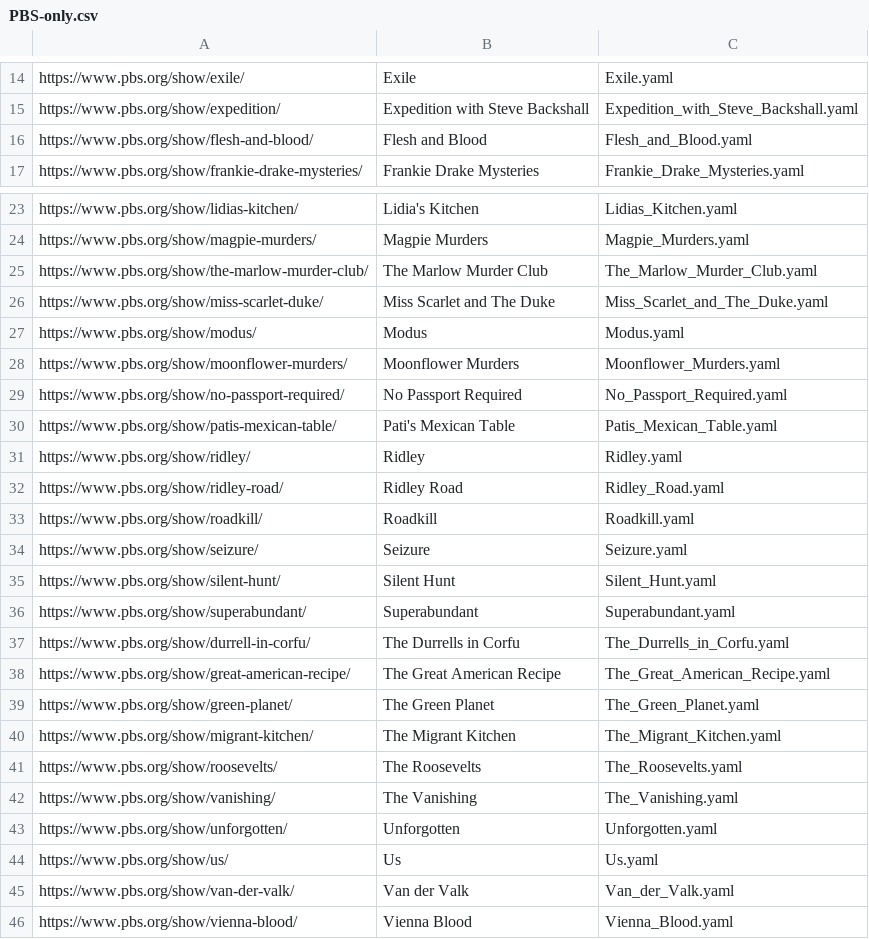
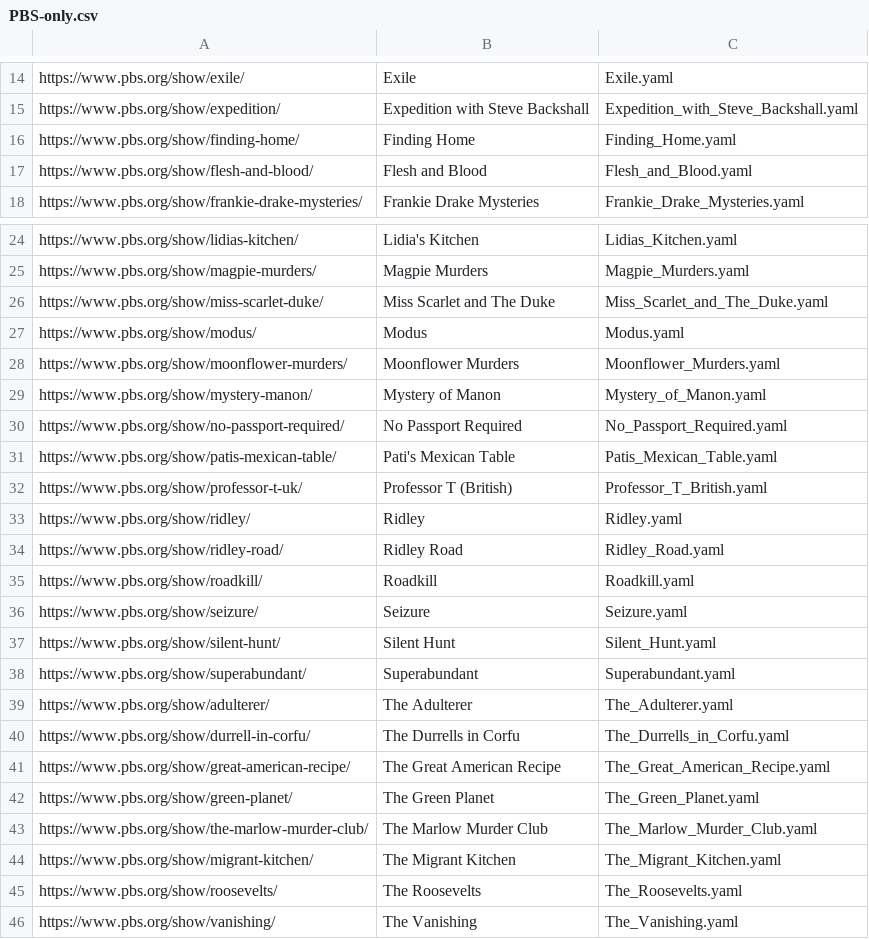
Before and after one commit to Monty/WhatsStreamingToday, a CSV file: PBS-only.csv, drawn as a sheet; only a part is shown, gaps mark what is left out; the shorter side is filled out with more unchanged rows.

Commit message:
Update PBS-only.csv

```diff
--- a/PBS-only.csv
+++ b/PBS-only.csv
@@ -15,2 +15,3 @@ https://www.pbs.org/show/exile/	Exile	Exile.yaml
 https://www.pbs.org/show/expedition/	Expedition with Steve Backshall	Expedition_with_Steve_Backshall.yaml
+https://www.pbs.org/show/finding-home/	Finding Home	Finding_Home.yaml
 https://www.pbs.org/show/flesh-and-blood/	Flesh and Blood	Flesh_and_Blood.yaml
@@ -24,3 +25,2 @@ https://www.pbs.org/show/lidias-kitchen/	Lidia's Kitchen	Lidias_Kitchen.yaml
 https://www.pbs.org/show/magpie-murders/	Magpie Murders	Magpie_Murders.yaml
-https://www.pbs.org/show/the-marlow-murder-club/	The Marlow Murder Club	The_Marlow_Murder_Club.yaml
 https://www.pbs.org/show/miss-scarlet-duke/	Miss Scarlet and The Duke	Miss_Scarlet_and_The_Duke.yaml
@@ -28,4 +28,6 @@ https://www.pbs.org/show/modus/	Modus	Modus.yaml
 https://www.pbs.org/show/moonflower-murders/	Moonflower Murders	Moonflower_Murders.yaml
+https://www.pbs.org/show/mystery-manon/	Mystery of Manon	Mystery_of_Manon.yaml
 https://www.pbs.org/show/no-passport-required/	No Passport Required	No_Passport_Required.yaml
 https://www.pbs.org/show/patis-mexican-table/	Pati's Mexican Table	Patis_Mexican_Table.yaml
+https://www.pbs.org/show/professor-t-uk/	Professor T (British)	Professor_T_British.yaml
 https://www.pbs.org/show/ridley/	Ridley	Ridley.yaml
@@ -36,2 +38,3 @@ https://www.pbs.org/show/silent-hunt/	Silent Hunt	Silent_Hunt.yaml
 https://www.pbs.org/show/superabundant/	Superabundant	Superabundant.yaml
+https://www.pbs.org/show/adulterer/	The Adulterer	The_Adulterer.yaml
 https://www.pbs.org/show/durrell-in-corfu/	The Durrells in Corfu	The_Durrells_in_Corfu.yaml
@@ -39,2 +42,3 @@ https://www.pbs.org/show/great-american-recipe/	The Great American Recipe	The_Gr
 https://www.pbs.org/show/green-planet/	The Green Planet	The_Green_Planet.yaml
+https://www.pbs.org/show/the-marlow-murder-club/	The Marlow Murder Club	The_Marlow_Murder_Club.yaml
 https://www.pbs.org/show/migrant-kitchen/	The Migrant Kitchen	The_Migrant_Kitchen.yaml
```
